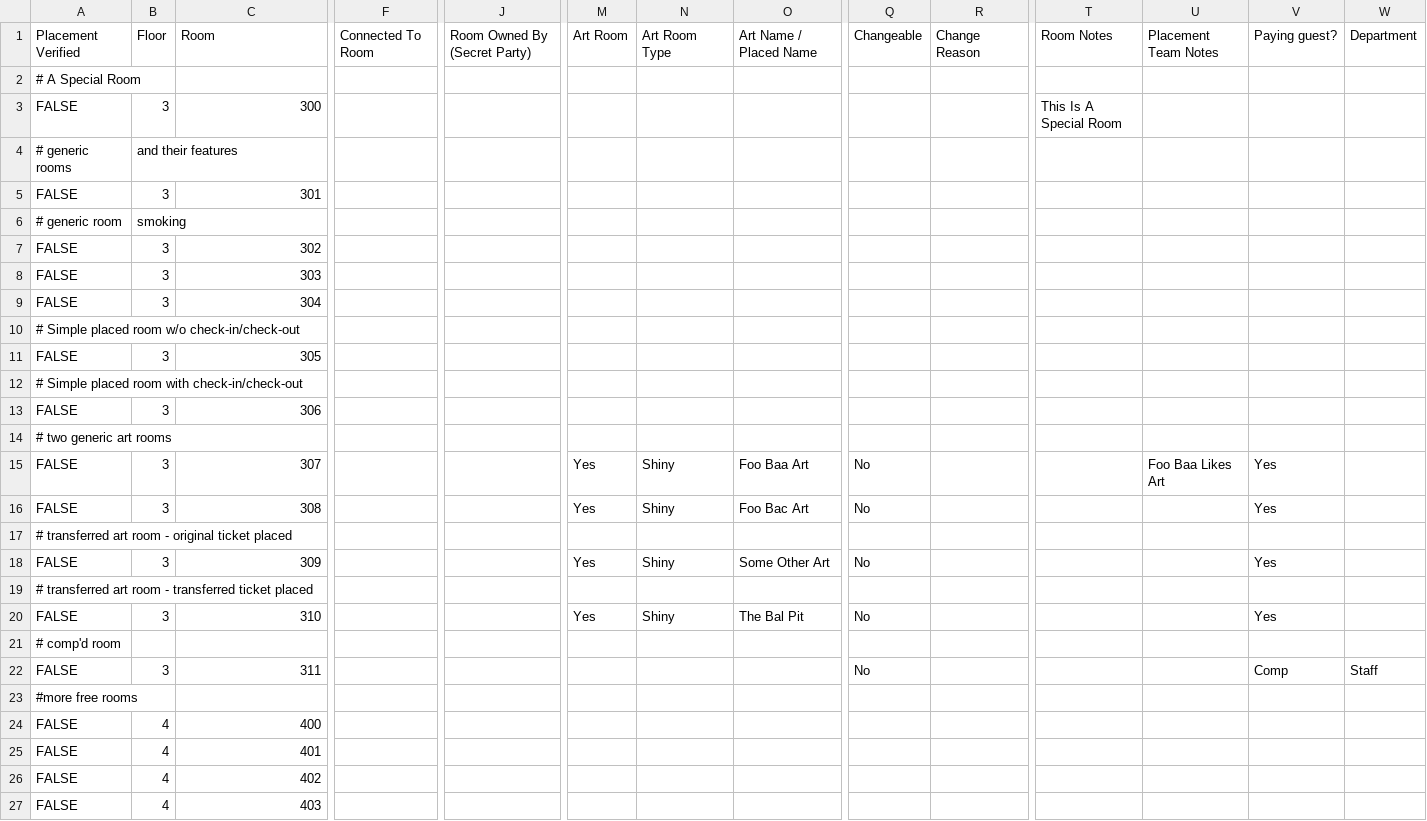
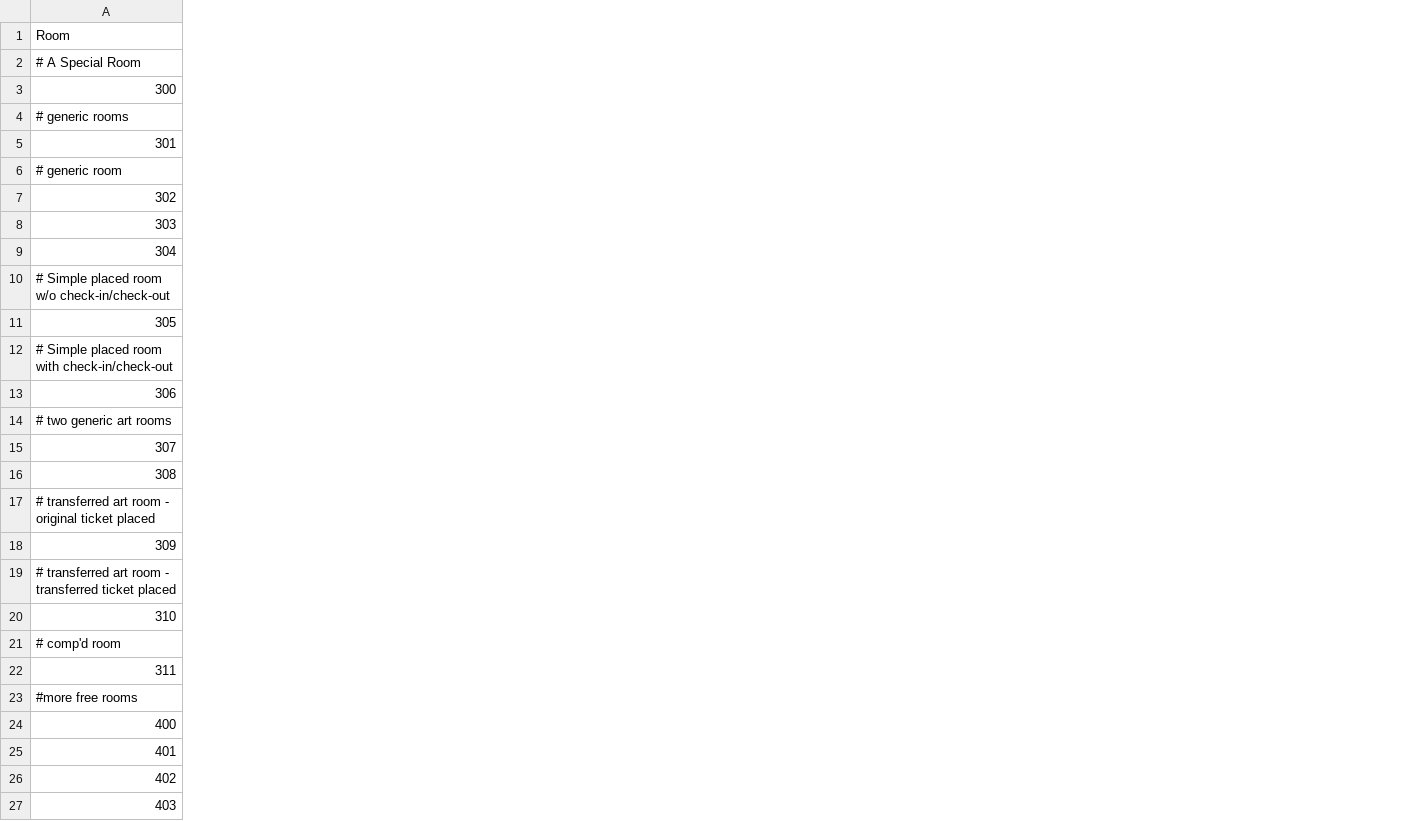
Before and after one commit to Index01/RoomBot, a CSV file: samples/exampleBallysRoomList.csv, drawn as a sheet; only a part is shown, gaps mark what is left out; removed rows and columns are numbered as before the commit, all else as after; the diff covers the shown part only; the diff names each change by its address in the sheet, - before the commit and + after, or states it on an @@ line.

Commit message:
Update csv samples to remove columns

```diff
--- a/samples/exampleBallysRoomList.csv
+++ b/samples/exampleBallysRoomList.csv
-column A, rows 1-27: Placement Verified | # A Special Room | FALSE | # generic rooms | FALSE | # generic room | FALSE | FALSE | FALSE | # Simple placed room w/o check-in/check-out | FALSE | # Simple placed room with check-in/check-out | FALSE | # two generic art rooms | FALSE | FALSE | # transferred art room - original ticket placed | FALSE | # transferred art room - transferred ticket placed | FALSE | # comp'd room | FALSE | #more free rooms | FALSE | FALSE | FALSE | FALSE
-column B, rows 1-27: Floor |  | 3 | and their features | 3 | smoking | 3 | 3 | 3 |  | 3 |  | 3 |  | 3 | 3 |  | 3 |  | 3 |  | 3 |  | 4 | 4 | 4 | 4
-column F, row 1: Connected To Room
-column J, row 1: Room Owned By (Secret Party)
-column M, rows 1-20: Art Room |  |  |  |  |  |  |  |  |  |  |  |  |  | Yes | Yes |  | Yes |  | Yes
-column N, rows 1-20: Art Room Type |  |  |  |  |  |  |  |  |  |  |  |  |  | Shiny | Shiny |  | Shiny |  | Shiny
-column O, rows 1-20: Art Name / Placed Name |  |  |  |  |  |  |  |  |  |  |  |  |  | Foo Baa Art | Foo Bac Art |  | Some Other Art |  | The Bal Pit
-column Q, rows 1-22: Changeable |  |  |  |  |  |  |  |  |  |  |  |  |  | No | No |  | No |  | No |  | No
-column R, row 1: Change Reason
-column T, rows 1-3: Room Notes |  | This Is A Special Room
-column U, rows 1-15: Placement Team Notes |  |  |  |  |  |  |  |  |  |  |  |  |  | Foo Baa Likes Art
-column V, rows 1-22: Paying guest? |  |  |  |  |  |  |  |  |  |  |  |  |  | Yes | Yes |  | Yes |  | Yes |  | Comp
-column W, rows 1-22: Department |  |  |  |  |  |  |  |  |  |  |  |  |  |  |  |  |  |  |  |  | Staff
-A2: (empty)
+A2: # A Special Room
-A4: (empty)
+A4: # generic rooms
-A6: (empty)
+A6: # generic room
-A10: (empty)
+A10: # Simple placed room w/o check-in/check-out
-A12: (empty)
+A12: # Simple placed room with check-in/check-out
-A14: (empty)
+A14: # two generic art rooms
-A17: (empty)
+A17: # transferred art room - original ticket placed
-A19: (empty)
+A19: # transferred art room - transferred ticket placed
-A21: (empty)
+A21: # comp'd room
-A23: (empty)
+A23: #more free rooms
```
Also changed, not shown: 3 edited cells elsewhere in this file, samples/exampleNuggetRoomList.csv.
